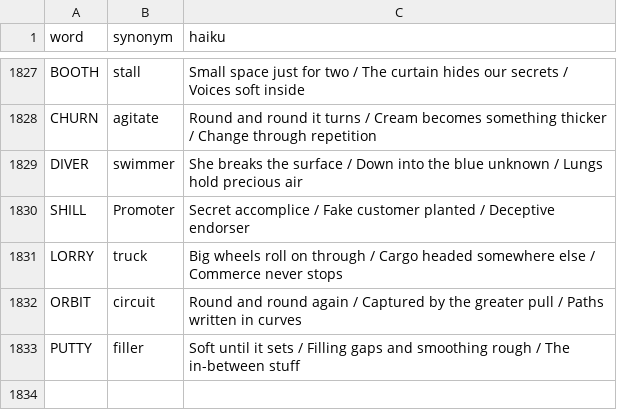
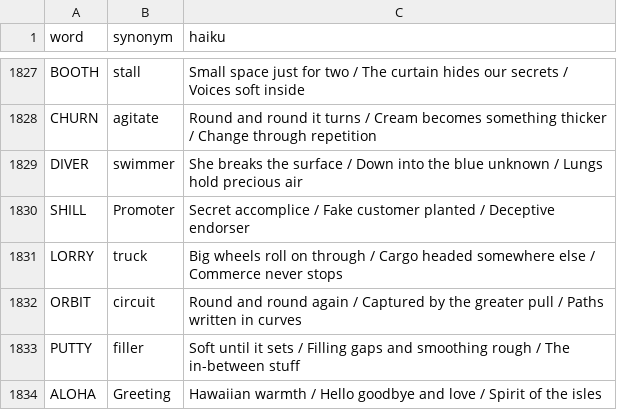
Before and after one commit to 8080Games/WordleMatch, a CSV file: wwwroot/historical_hints.csv, drawn as a sheet; only a part is shown, gaps mark what is left out; the diff names each change by its address in the sheet, - before the commit and + after, or states it on an @@ line.

Commit message:
Add Wordle word: ALOHA (game #1862, 7/25/2026)

```diff
--- a/wwwroot/historical_hints.csv
+++ b/wwwroot/historical_hints.csv
+row 1834: ALOHA | Greeting | Hawaiian warmth / Hello goodbye and love / Spirit of the isles
```
Also changed, not shown: wwwroot/historical-words.csv, wwwroot/used-words.csv, 1 other file.
